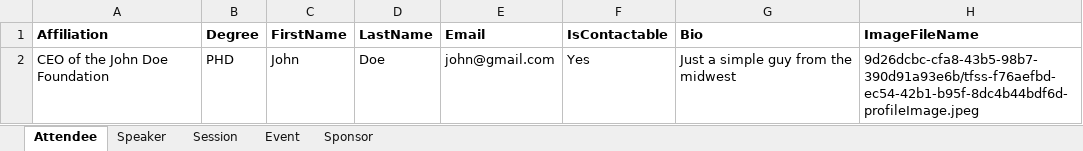
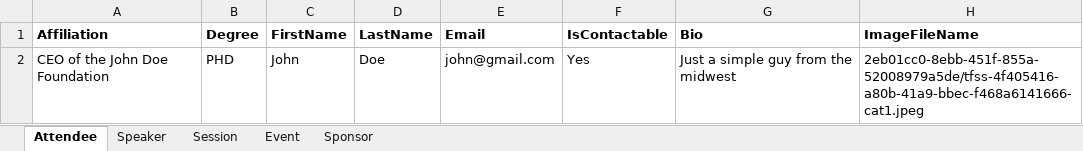
Before and after one commit to alexhgian/express-xlsx-to-parse, an Excel workbook: uploads/template.xlsx, sheet Attendee, drawn as a sheet; values as stored, in another font and other column widths than the file's, no borders; the diff names each change by its address in the sheet, - before the commit and + after, or states it on an @@ line.

```diff
--- a/uploads/template.xlsx (sheet Attendee)
+++ b/uploads/template.xlsx (sheet Attendee)
-H2 (ImageFileName): 9d26dcbc-cfa8-43b5-98b7-390d91a93e6b/tfss-f76aefbd-ec54-42b1-b95f-8dc4b44bdf6d-profileImage.jpeg
+H2 (ImageFileName): 2eb01cc0-8ebb-451f-855a-52008979a5de/tfss-4f405416-a80b-41a9-bbec-f468a6141666-cat1.jpeg
```
Also changed, not shown: sheet Speaker, sheet Sponsor, sheet Event, 23 other files.
